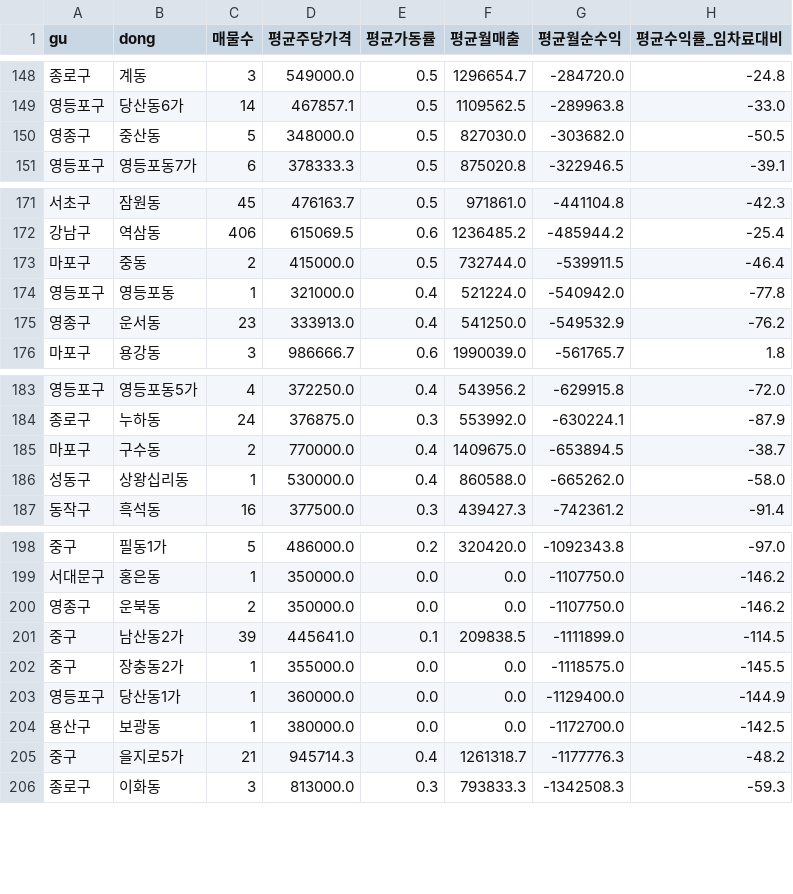
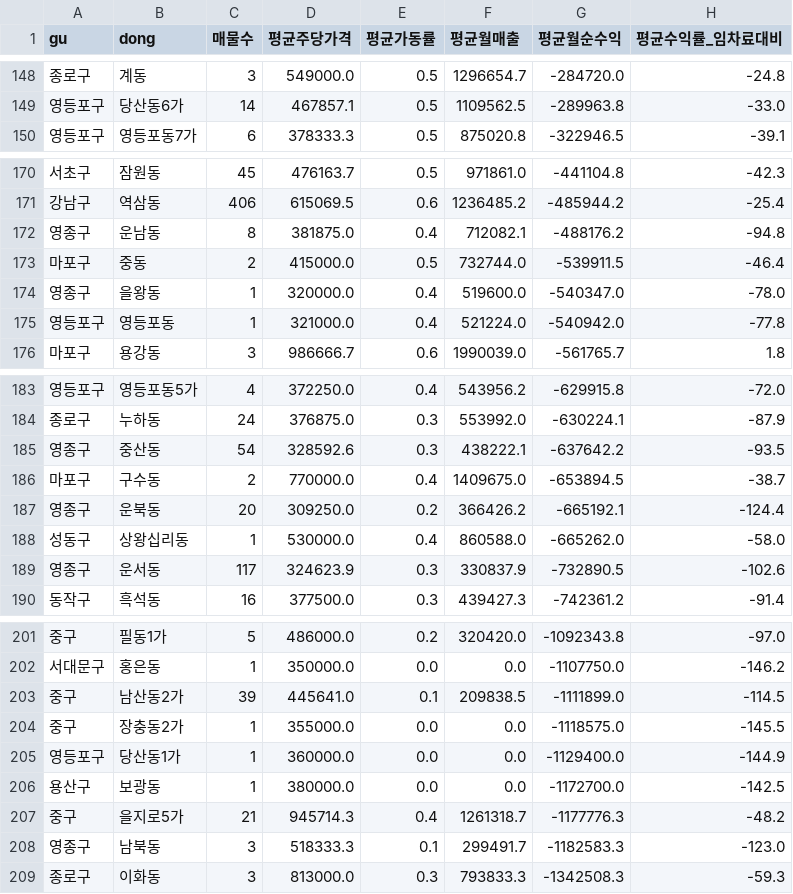
Before and after one commit to dongdong123-ac/33m2-map, a CSV file: neighborhood_summary.csv, drawn as a sheet; only a part is shown, gaps mark what is left out.

```diff
--- a/neighborhood_summary.csv
+++ b/neighborhood_summary.csv
@@ -149,3 +149,2 @@
 영등포구,당산동6가,14,467857.1,0.5,1109562.5,-289963.8,-33.0
-영종구,중산동,5,348000.0,0.5,827030.0,-303682.0,-50.5
 영등포구,영등포동7가,6,378333.3,0.5,875020.8,-322946.5,-39.1
@@ -172,5 +171,6 @@
 강남구,역삼동,406,615069.5,0.6,1236485.2,-485944.2,-25.4
+영종구,운남동,8,381875.0,0.4,712082.1,-488176.2,-94.8
 마포구,중동,2,415000.0,0.5,732744.0,-539911.5,-46.4
+영종구,을왕동,1,320000.0,0.4,519600.0,-540347.0,-78.0
 영등포구,영등포동,1,321000.0,0.4,521224.0,-540942.0,-77.8
-영종구,운서동,23,333913.0,0.4,541250.0,-549532.9,-76.2
 마포구,용강동,3,986666.7,0.6,1990039.0,-561765.7,1.8
@@ -184,4 +184,7 @@
 종로구,누하동,24,376875.0,0.3,553992.0,-630224.1,-87.9
+영종구,중산동,54,328592.6,0.3,438222.1,-637642.2,-93.5
 마포구,구수동,2,770000.0,0.4,1409675.0,-653894.5,-38.7
+영종구,운북동,20,309250.0,0.2,366426.2,-665192.1,-124.4
 성동구,상왕십리동,1,530000.0,0.4,860588.0,-665262.0,-58.0
+영종구,운서동,117,324623.9,0.3,330837.9,-732890.5,-102.6
 동작구,흑석동,16,377500.0,0.3,439427.3,-742361.2,-91.4
@@ -199,3 +202,2 @@
 서대문구,홍은동,1,350000.0,0.0,0.0,-1107750.0,-146.2
-영종구,운북동,2,350000.0,0.0,0.0,-1107750.0,-146.2
 중구,남산동2가,39,445641.0,0.1,209838.5,-1111899.0,-114.5
@@ -205,2 +207,3 @@
 중구,을지로5가,21,945714.3,0.4,1261318.7,-1177776.3,-48.2
+영종구,남북동,3,518333.3,0.1,299491.7,-1182583.3,-123.0
 종로구,이화동,3,813000.0,0.3,793833.3,-1342508.3,-59.3
```
Also changed, not shown: 2 other files.
